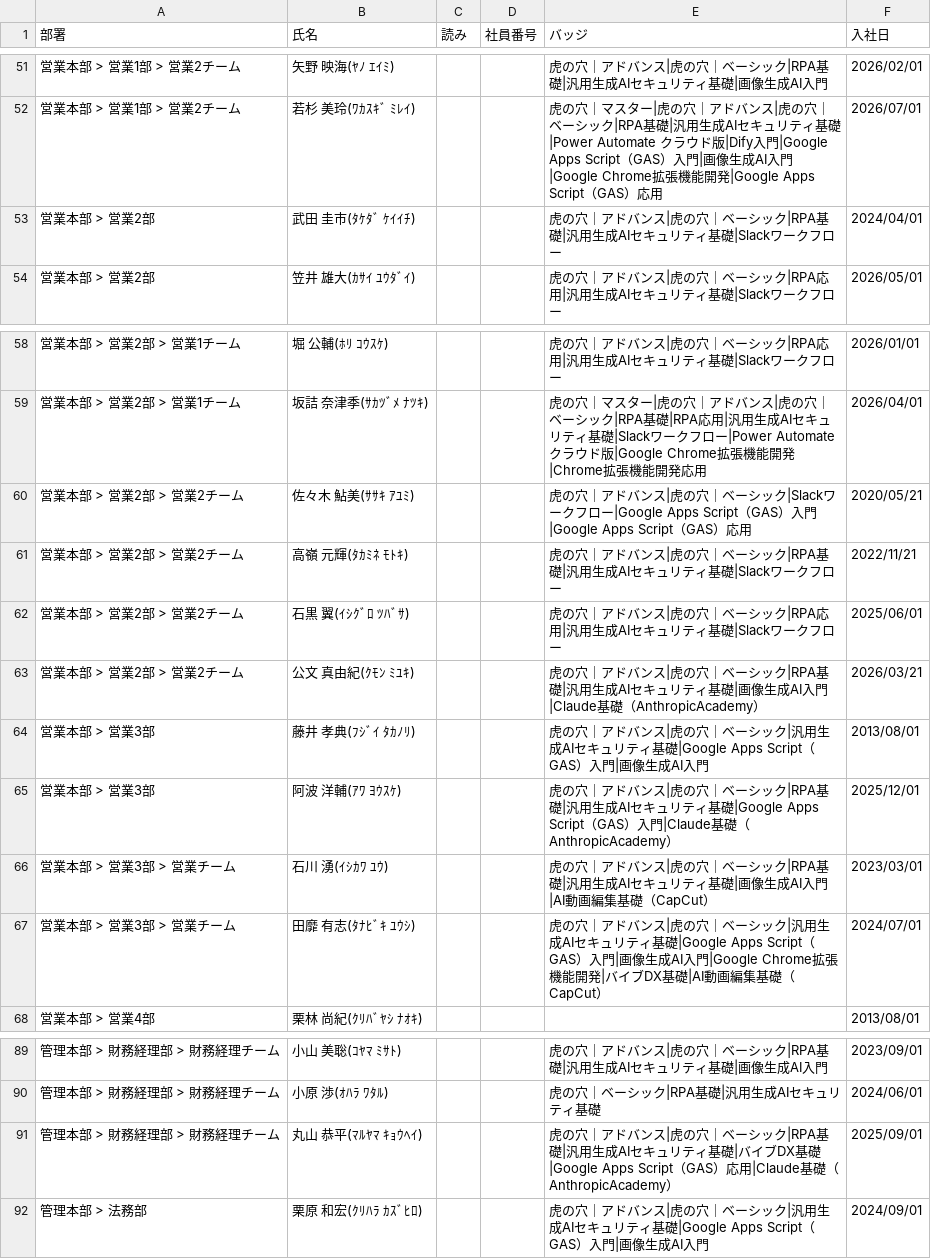
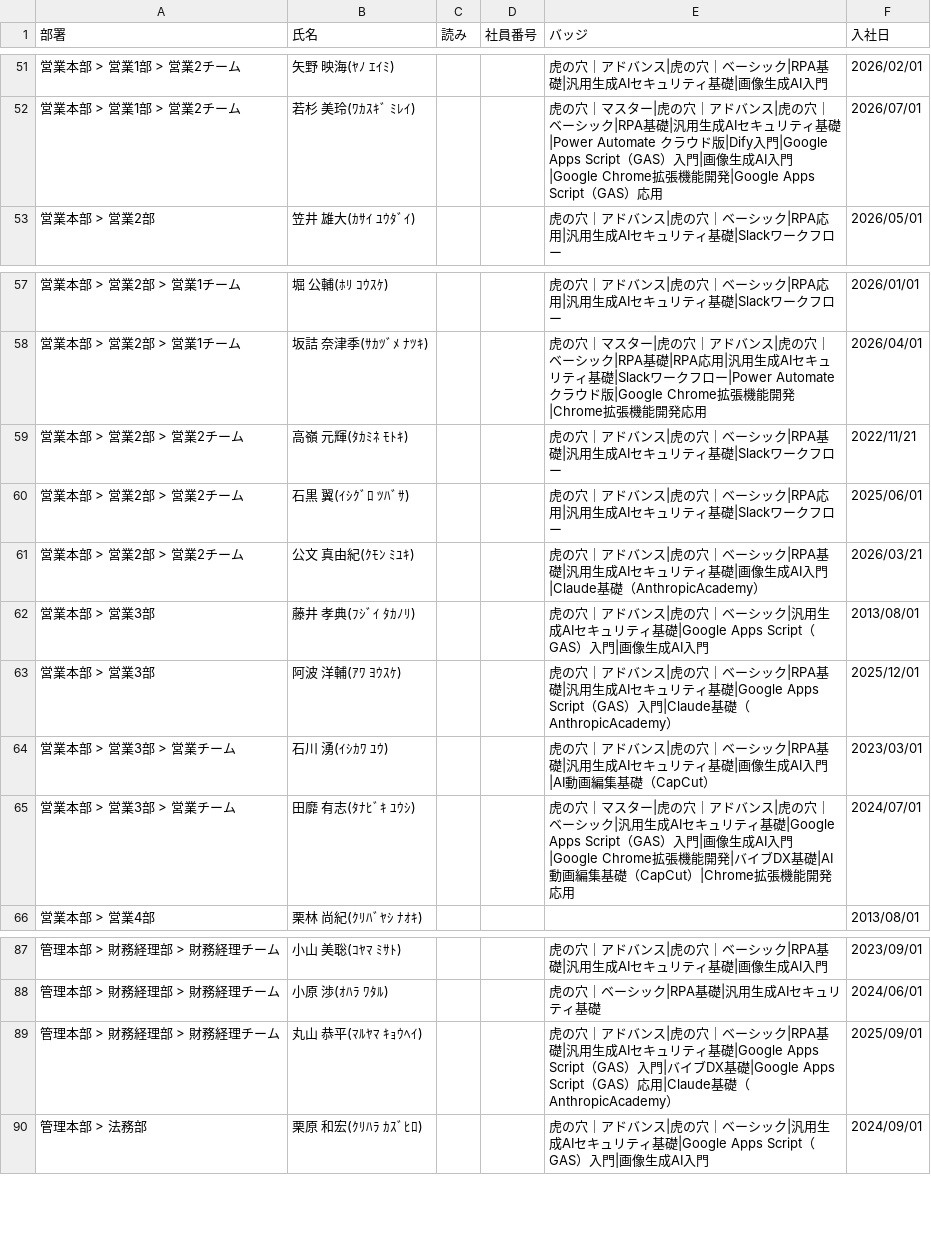
Before and after one commit to coty0322/badge-data, a CSV file: gmo_badges (13).csv, drawn as a sheet; only a part is shown, gaps mark what is left out; the diff covers the shown part only.

```diff
--- a/gmo_badges (13).csv
+++ b/gmo_badges (13).csv
@@ -52,3 +52,2 @@
 "営業本部 > 営業1部 > 営業2チーム","若杉 美玲(ﾜｶｽｷﾞ ﾐﾚｲ)","","","虎の穴｜マスター|虎の穴｜アドバンス|虎の穴｜ベーシック|RPA基礎|汎用生成AIセキュリティ基礎|Power Automate クラウド版|Dify入門|Google Apps Script（GAS）入門|画像生成AI入門|Google Chrome拡張機能開発|Google Apps Script（GAS）応用","2026/07/01"
-"営業本部 > 営業2部","武田 圭市(ﾀｹﾀﾞ ｹｲｲﾁ)","","","虎の穴｜アドバンス|虎の穴｜ベーシック|RPA基礎|汎用生成AIセキュリティ基礎|Slackワークフロー","2024/04/01"
 "営業本部 > 営業2部","笠井 雄大(ｶｻｲ ﾕｳﾀﾞｲ)","","","虎の穴｜アドバンス|虎の穴｜ベーシック|RPA応用|汎用生成AIセキュリティ基礎|Slackワークフロー","2026/05/01"
@@ -59,3 +58,2 @@
 "営業本部 > 営業2部 > 営業1チーム","坂詰 奈津季(ｻｶﾂﾞﾒ ﾅﾂｷ)","","","虎の穴｜マスター|虎の穴｜アドバンス|虎の穴｜ベーシック|RPA基礎|RPA応用|汎用生成AIセキュリティ基礎|Slackワークフロー|Power Automate クラウド版|Google Chrome拡張機能開発|Chrome拡張機能開発応用","2026/04/01"
-"営業本部 > 営業2部 > 営業2チーム","佐々木 鮎美(ｻｻｷ ｱﾕﾐ)","","","虎の穴｜アドバンス|虎の穴｜ベーシック|Slackワークフロー|Google Apps Script（GAS）入門|Google Apps Script（GAS）応用","2020/05/21"
 "営業本部 > 営業2部 > 営業2チーム","高嶺 元輝(ﾀｶﾐﾈ ﾓﾄｷ)","","","虎の穴｜アドバンス|虎の穴｜ベーシック|RPA基礎|汎用生成AIセキュリティ基礎|Slackワークフロー","2022/11/21"
@@ -66,3 +64,3 @@
 "営業本部 > 営業3部 > 営業チーム","石川 湧(ｲｼｶﾜ ﾕｳ)","","","虎の穴｜アドバンス|虎の穴｜ベーシック|RPA基礎|汎用生成AIセキュリティ基礎|画像生成AI入門|AI動画編集基礎（CapCut）","2023/03/01"
-"営業本部 > 営業3部 > 営業チーム","田靡 有志(ﾀﾅﾋﾞｷ ﾕｳｼ)","","","虎の穴｜アドバンス|虎の穴｜ベーシック|汎用生成AIセキュリティ基礎|Google Apps Script（GAS）入門|画像生成AI入門|Google Chrome拡張機能開発|バイブDX基礎|AI動画編集基礎（CapCut）","2024/07/01"
+"営業本部 > 営業3部 > 営業チーム","田靡 有志(ﾀﾅﾋﾞｷ ﾕｳｼ)","","","虎の穴｜マスター|虎の穴｜アドバンス|虎の穴｜ベーシック|汎用生成AIセキュリティ基礎|Google Apps Script（GAS）入門|画像生成AI入門|Google Chrome拡張機能開発|バイブDX基礎|AI動画編集基礎（CapCut）|Chrome拡張機能開発応用","2024/07/01"
 "営業本部 > 営業4部","栗林 尚紀(ｸﾘﾊﾞﾔｼ ﾅｵｷ)","","","","2013/08/01"
@@ -90,3 +88,3 @@
 "管理本部 > 財務経理部 > 財務経理チーム","小原 渉(ｵﾊﾗ ﾜﾀﾙ)","","","虎の穴｜ベーシック|RPA基礎|汎用生成AIセキュリティ基礎","2024/06/01"
-"管理本部 > 財務経理部 > 財務経理チーム","丸山 恭平(ﾏﾙﾔﾏ ｷｮｳﾍｲ)","","","虎の穴｜アドバンス|虎の穴｜ベーシック|RPA基礎|汎用生成AIセキュリティ基礎|バイブDX基礎|Google Apps Script（GAS）応用|Claude基礎（AnthropicAcademy）","2025/09/01"
+"管理本部 > 財務経理部 > 財務経理チーム","丸山 恭平(ﾏﾙﾔﾏ ｷｮｳﾍｲ)","","","虎の穴｜アドバンス|虎の穴｜ベーシック|RPA基礎|汎用生成AIセキュリティ基礎|Google Apps Script（GAS）入門|バイブDX基礎|Google Apps Script（GAS）応用|Claude基礎（AnthropicAcademy）","2025/09/01"
 "管理本部 > 法務部","栗原 和宏(ｸﾘﾊﾗ ｶｽﾞﾋﾛ)","","","虎の穴｜アドバンス|虎の穴｜ベーシック|汎用生成AIセキュリティ基礎|Google Apps Script（GAS）入門|画像生成AI入門","2024/09/01"
```
Also changed, not shown: 5 added rows, 3 removed rows and 1 edited cell elsewhere in this file.
